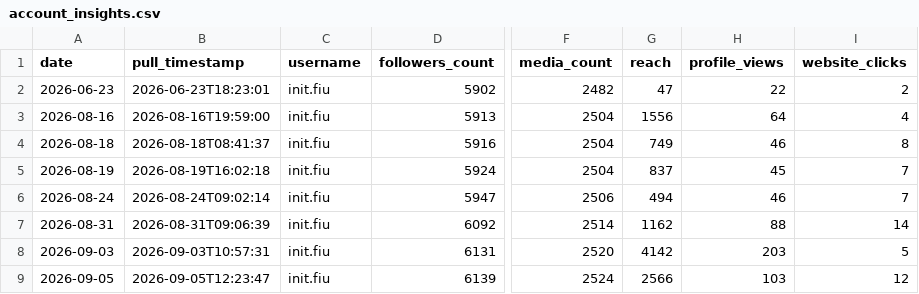
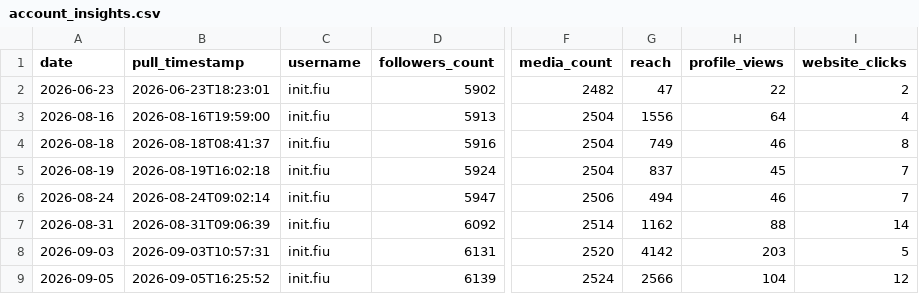
Before and after one commit to Claudiae09/init-instagram-pipeline, a CSV file: csv/account_insights.csv, drawn as a sheet; only a part is shown, gaps mark what is left out; the diff names each change by its address in the sheet, - before the commit and + after, or states it on an @@ line.

```diff
--- a/csv/account_insights.csv
+++ b/csv/account_insights.csv
-B9 (pull_timestamp): 2026-09-05T12:23:47
+B9 (pull_timestamp): 2026-09-05T16:25:52
-H9 (profile_views): 103
+H9 (profile_views): 104
```
Also changed, not shown: csv/stories.csv.
